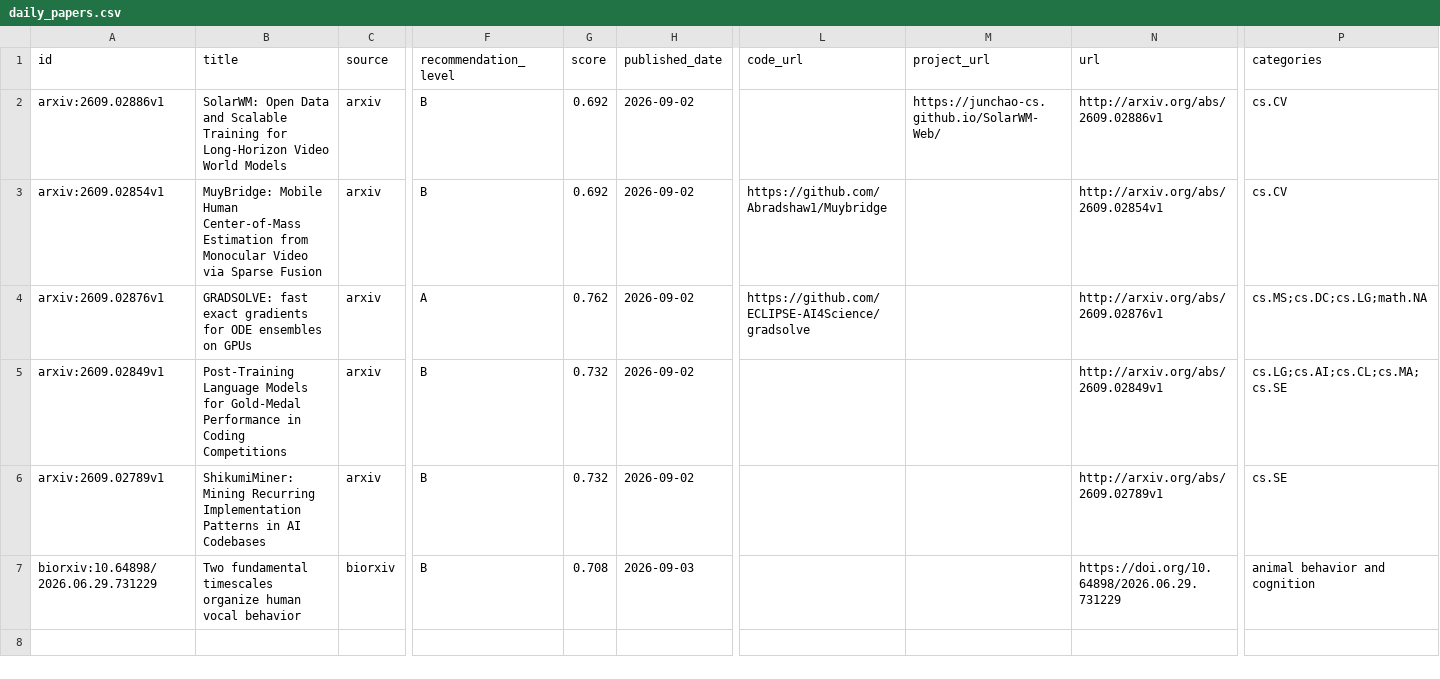
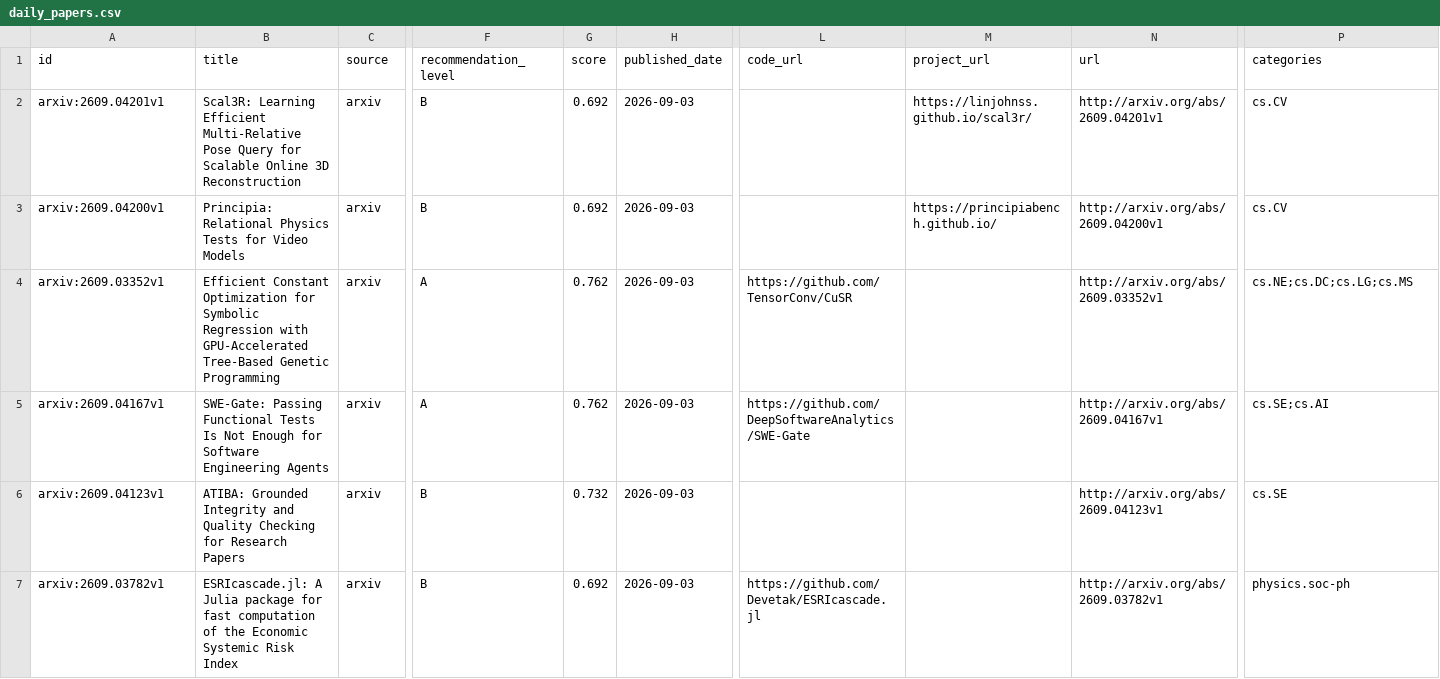
Before and after one commit to JayeCheng/paper-learning-system, a CSV file: data/exports/daily_papers.csv, drawn as a sheet; only a part is shown, gaps mark what is left out; removed rows and columns are numbered as before the commit, all else as after; rows hold the shown columns only; the diff names each change by its address in the sheet, - before the commit and + after, or states it on an @@ line.

```diff
--- a/data/exports/daily_papers.csv
+++ b/data/exports/daily_papers.csv
-A2 (id): arxiv:2609.02886v1
+A2 (id): arxiv:2609.04201v1
-B2 (title): SolarWM: Open Data and Scalable Training for Long-Horizon Video World Models
+B2 (title): Scal3R: Learning Efficient Multi-Relative Pose Query for Scalable Online 3D Reconstruction
-H2:H6 (published_date): 2026-09-02
+H2:H6 (published_date): 2026-09-03
-M2 (project_url): https://junchao-cs.github.io/SolarWM-Web/
+M2 (project_url): https://linjohnss.github.io/scal3r/
-N2 (url): http://arxiv.org/abs/2609.02886v1
+N2 (url): http://arxiv.org/abs/2609.04201v1
-A3 (id): arxiv:2609.02854v1
+A3 (id): arxiv:2609.04200v1
-B3 (title): MuyBridge: Mobile Human Center-of-Mass Estimation from Monocular Video via Sparse Fusion
+B3 (title): Principia: Relational Physics Tests for Video Models
-L3 (code_url): https://github.com/Abradshaw1/Muybridge
+L3 (code_url): (empty)
-M3 (project_url): (empty)
+M3 (project_url): https://principiabench.github.io/
-N3 (url): http://arxiv.org/abs/2609.02854v1
+N3 (url): http://arxiv.org/abs/2609.04200v1
-A4 (id): arxiv:2609.02876v1
+A4 (id): arxiv:2609.03352v1
-B4 (title): GRADSOLVE: fast exact gradients for ODE ensembles on GPUs
+B4 (title): Efficient Constant Optimization for Symbolic Regression with GPU-Accelerated Tree-Based Genetic Programming
-L4 (code_url): https://github.com/ECLIPSE-AI4Science/gradsolve
+L4 (code_url): https://github.com/TensorConv/CuSR
-N4 (url): http://arxiv.org/abs/2609.02876v1
+N4 (url): http://arxiv.org/abs/2609.03352v1
-P4 (categories): cs.MS;cs.DC;cs.LG;math.NA
+P4 (categories): cs.NE;cs.DC;cs.LG;cs.MS
-A5 (id): arxiv:2609.02849v1
+A5 (id): arxiv:2609.04167v1
-B5 (title): Post-Training Language Models for Gold-Medal Performance in Coding Competitions
+B5 (title): SWE-Gate: Passing Functional Tests Is Not Enough for Software Engineering Agents
-F5 (recommendation_level): B
+F5 (recommendation_level): A
-G5 (score): 0.732
+G5 (score): 0.762
-L5 (code_url): (empty)
+L5 (code_url): https://github.com/DeepSoftwareAnalytics/SWE-Gate
-N5 (url): http://arxiv.org/abs/2609.02849v1
+N5 (url): http://arxiv.org/abs/2609.04167v1
-P5 (categories): cs.LG;cs.AI;cs.CL;cs.MA;cs.SE
+P5 (categories): cs.SE;cs.AI
-A6 (id): arxiv:2609.02789v1
+A6 (id): arxiv:2609.04123v1
-B6 (title): ShikumiMiner: Mining Recurring Implementation Patterns in AI Codebases
+B6 (title): ATIBA: Grounded Integrity and Quality Checking for Research Papers
-N6 (url): http://arxiv.org/abs/2609.02789v1
+N6 (url): http://arxiv.org/abs/2609.04123v1
-row 7: biorxiv:10.64898/2026.06.29.731229 | Two fundamental timescales organize human vocal behavior | biorxiv | B | 0.708 | 2026-09-03 |  |  | https://doi.org/10.64898/2026.06.29.731229 | animal behavior and cognition
+row 7: arxiv:2609.03782v1 | ESRIcascade.jl: A Julia package for fast computation of the Economic Systemic Risk Index | arxiv | B | 0.692 | 2026-09-03 | https://github.com/Devetak/ESRIcascade.jl |  | http://arxiv.org/abs/2609.03782v1 | physics.soc-ph
```
Also changed, not shown: data/exports/papers.csv, data/exports/reading_status.csv, 12 other files.
